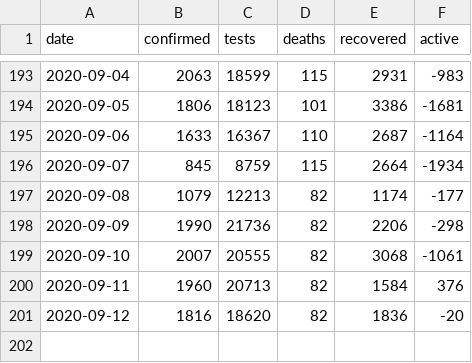
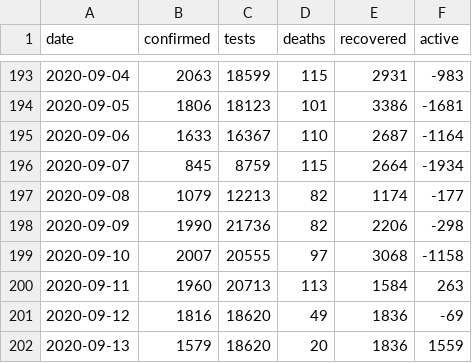
Before and after one commit to SimonRosen173/Covid19SAData, a CSV file: data/all_daily_data.csv, drawn as a sheet; only a part is shown, gaps mark what is left out.

```diff
--- a/data/all_daily_data.csv
+++ b/data/all_daily_data.csv
@@ -198,4 +198,5 @@ date,confirmed,tests,deaths,recovered,active
 2020-09-09,1990,21736,82,2206,-298
-2020-09-10,2007,20555,82,3068,-1061
-2020-09-11,1960,20713,82,1584,376
-2020-09-12,1816,18620,82,1836,-20
+2020-09-10,2007,20555,97,3068,-1158
+2020-09-11,1960,20713,113,1584,263
+2020-09-12,1816,18620,49,1836,-69
+2020-09-13,1579,18620,20,1836,1559
```
Also changed, not shown: data/all_cum_data.csv, data/confirmed_by_dist_gp_timeline.csv, 44 other files.
